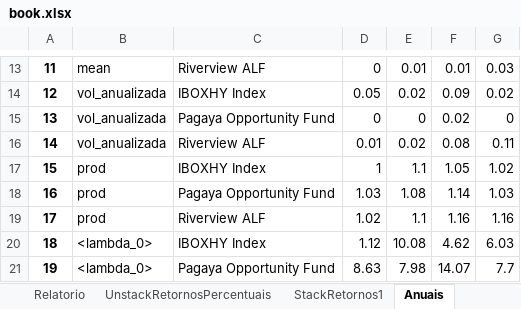
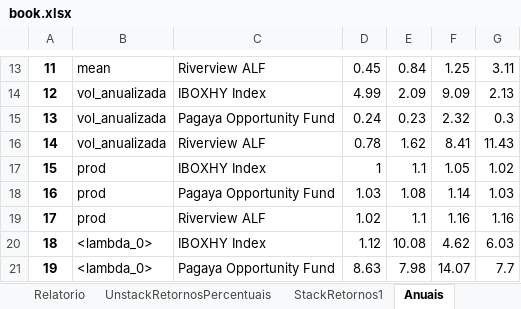
Before and after one commit to carollaurini/ciencia_de_dados, an Excel workbook: Correlacao_de_fundos/Desenvolvimento/2Descritivas/book.xlsx, sheet Anuais, drawn as a sheet; only a part is shown, gaps mark what is left out; values as stored, in another font and other column widths than the file's, no borders; the diff covers the shown part only; the diff names each change by its address in the sheet, - before the commit and + after, or states it on an @@ line.

```diff
--- a/Correlacao_de_fundos/Desenvolvimento/2Descritivas/book.xlsx (sheet Anuais)
+++ b/Correlacao_de_fundos/Desenvolvimento/2Descritivas/book.xlsx (sheet Anuais)
-D13: 0
+D13: 0.45
-E13: 0.01
+E13: 0.84
-F13: 0.01
+F13: 1.25
-G13: 0.03
+G13: 3.11
-D14: 0.05
+D14: 4.99
-E14: 0.02
+E14: 2.09
-F14: 0.09
+F14: 9.09
-G14: 0.02
+G14: 2.13
-D15: 0
+D15: 0.24
-E15: 0
+E15: 0.23
-F15: 0.02
+F15: 2.32
-G15: 0
+G15: 0.3
-D16: 0.01
+D16: 0.78
-E16: 0.02
+E16: 1.62
-F16: 0.08
+F16: 8.41
-G16: 0.11
+G16: 11.43
```
Also changed, not shown: 32 edited cells elsewhere in this sheet, sheet StackRetornos1, sheet UnstackRetornosPercentuais, sheet Relatorio, charts or pictures, 4 other files.
